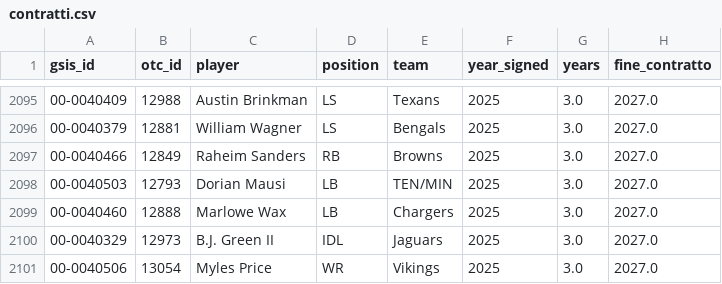
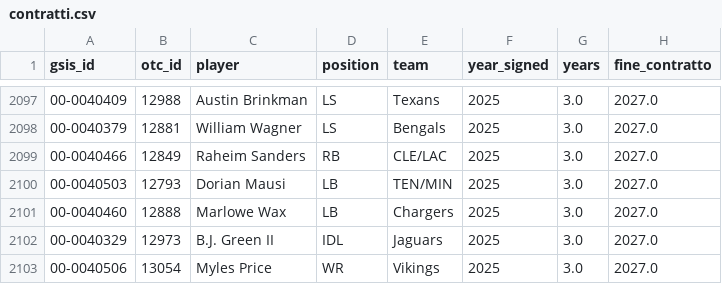
Before and after one commit to HighonFigures/nfl-contratti, a CSV file: contratti.csv, drawn as a sheet; only a part is shown, gaps mark what is left out; addresses are those after the commit; the diff covers the shown part only; the diff names each change by its address in the sheet, - before the commit and + after, or states it on an @@ line.

```diff
--- a/contratti.csv
+++ b/contratti.csv
-E2099 (team): Browns
+E2099 (team): CLE/LAC
```
Also changed, not shown: 2 added rows, 1 removed row, 29 moved rows and 4 edited cells elsewhere in this file.
